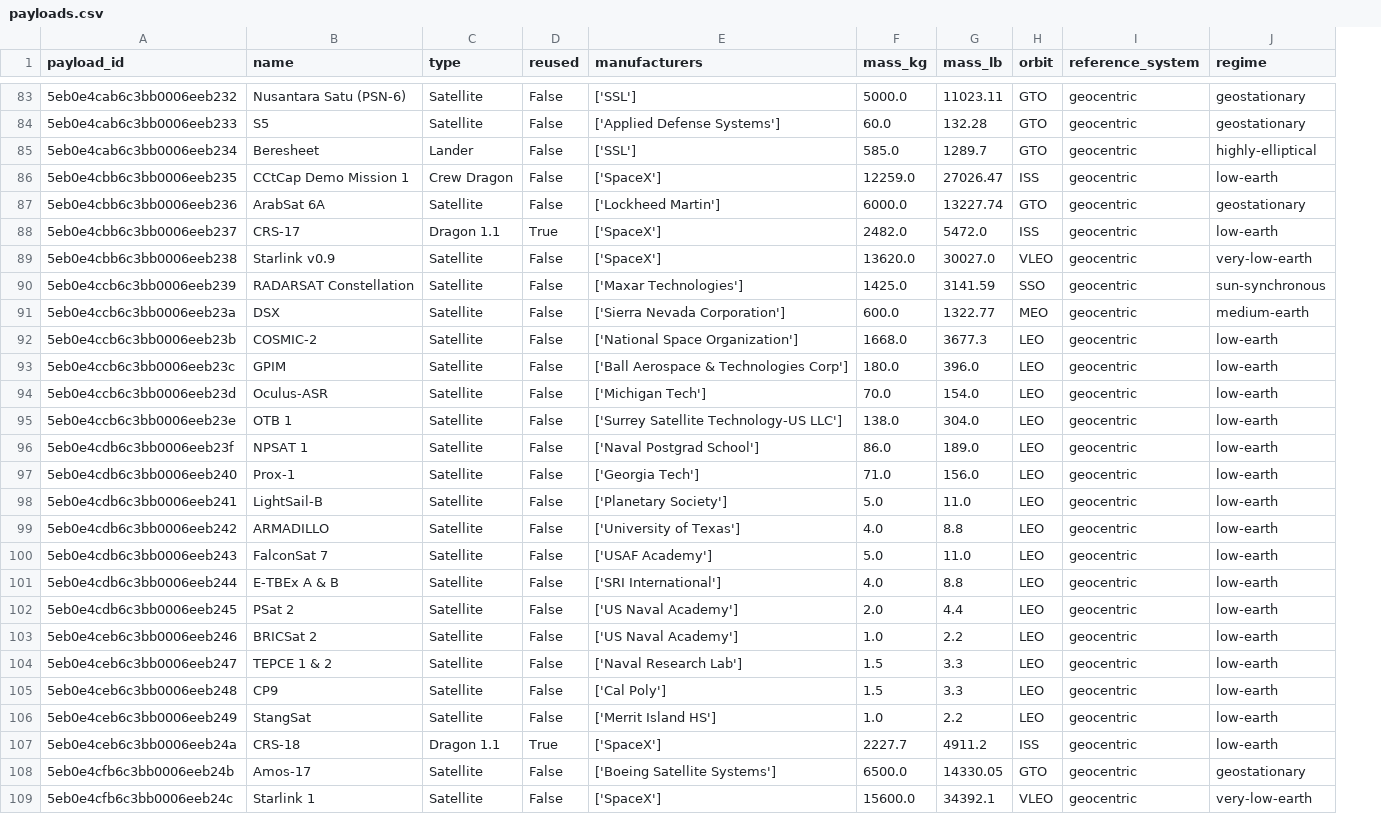
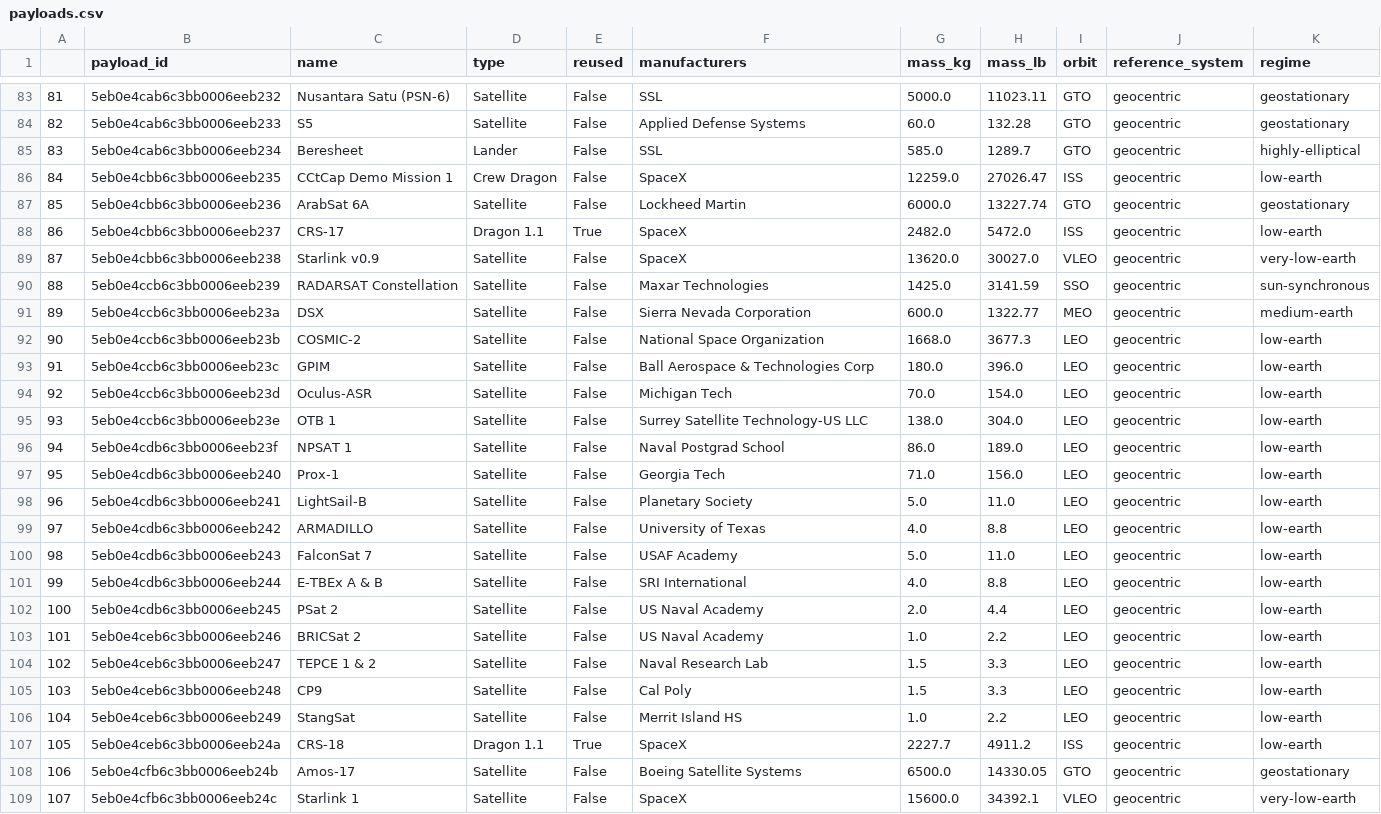
Before and after one commit to r0han99/spaceX-database-system, a CSV file: Data-Archived/Cleaned/payloads.csv, drawn as a sheet; only a part is shown, gaps mark what is left out; addresses are those after the commit; the diff covers the shown part only; the diff names each change by its address in the sheet, - before the commit and + after, or states it on an @@ line.

```diff
--- a/Data-Archived/Cleaned/payloads.csv
+++ b/Data-Archived/Cleaned/payloads.csv
+column A, rows 83-109: 81 | 82 | 83 | 84 | 85 | 86 | 87 | 88 | 89 | 90 | 91 | 92 | 93 | 94 | 95 | 96 | 97 | 98 | 99 | 100 | 101 | 102 | 103 | 104 | 105 | 106 | 107
-F83 (manufacturers): ['SSL']
+F83 (manufacturers): SSL
-F84 (manufacturers): ['Applied Defense Systems']
+F84 (manufacturers): Applied Defense Systems
-F85 (manufacturers): ['SSL']
+F85 (manufacturers): SSL
-F86 (manufacturers): ['SpaceX']
+F86 (manufacturers): SpaceX
-F87 (manufacturers): ['Lockheed Martin']
+F87 (manufacturers): Lockheed Martin
-F88:F89 (manufacturers): ['SpaceX']
+F88:F89 (manufacturers): SpaceX
-F90 (manufacturers): ['Maxar Technologies']
+F90 (manufacturers): Maxar Technologies
-F91 (manufacturers): ['Sierra Nevada Corporation']
+F91 (manufacturers): Sierra Nevada Corporation
-F92 (manufacturers): ['National Space Organization']
+F92 (manufacturers): National Space Organization
-F93 (manufacturers): ['Ball Aerospace & Technologies Corp']
+F93 (manufacturers): Ball Aerospace & Technologies Corp
-F94 (manufacturers): ['Michigan Tech']
+F94 (manufacturers): Michigan Tech
-F95 (manufacturers): ['Surrey Satellite Technology-US LLC']
+F95 (manufacturers): Surrey Satellite Technology-US LLC
-F96 (manufacturers): ['Naval Postgrad School']
+F96 (manufacturers): Naval Postgrad School
-F97 (manufacturers): ['Georgia Tech']
+F97 (manufacturers): Georgia Tech
-F98 (manufacturers): ['Planetary Society']
+F98 (manufacturers): Planetary Society
-F99 (manufacturers): ['University of Texas']
+F99 (manufacturers): University of Texas
-F100 (manufacturers): ['USAF Academy']
+F100 (manufacturers): USAF Academy
-F101 (manufacturers): ['SRI International']
+F101 (manufacturers): SRI International
-F102:F103 (manufacturers): ['US Naval Academy']
+F102:F103 (manufacturers): US Naval Academy
-F104 (manufacturers): ['Naval Research Lab']
+F104 (manufacturers): Naval Research Lab
-F105 (manufacturers): ['Cal Poly']
+F105 (manufacturers): Cal Poly
-F106 (manufacturers): ['Merrit Island HS']
+F106 (manufacturers): Merrit Island HS
-F107 (manufacturers): ['SpaceX']
+F107 (manufacturers): SpaceX
-F108 (manufacturers): ['Boeing Satellite Systems']
+F108 (manufacturers): Boeing Satellite Systems
-F109 (manufacturers): ['SpaceX']
+F109 (manufacturers): SpaceX
```
Also changed, not shown: 115 edited cells elsewhere in this file, Data-Archived/Cleaned/ships.csv.
